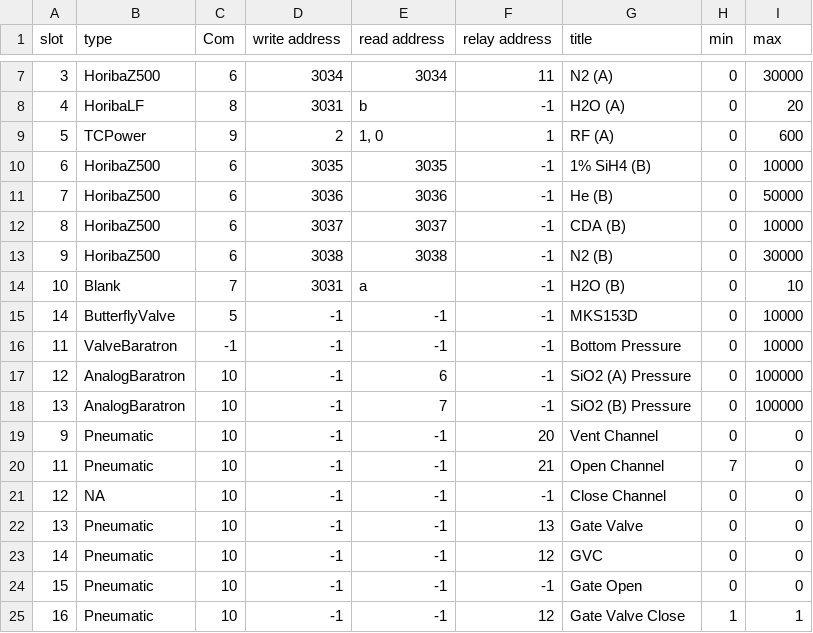
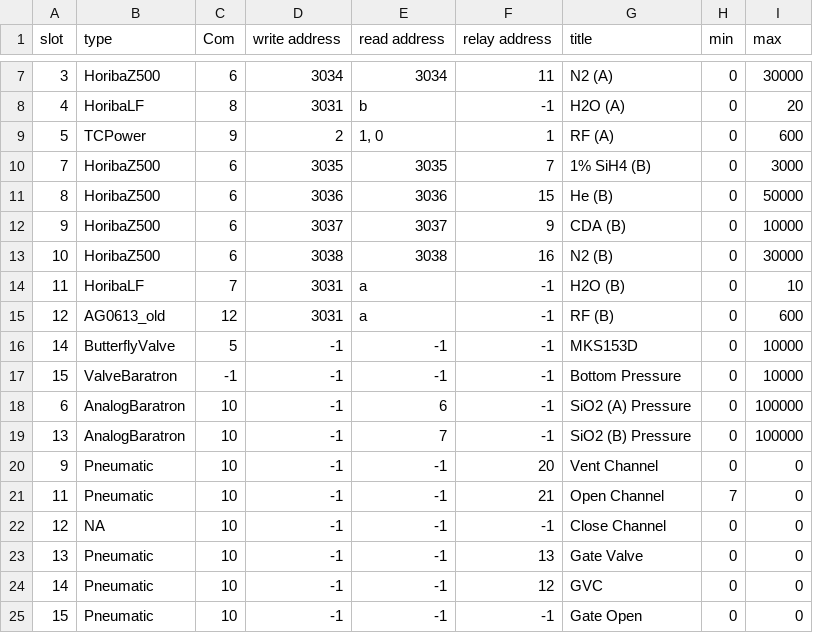
Before and after one commit to pfirth/AIDA_Software, a CSV file: SettingsFile2.csv, drawn as a sheet; only a part is shown, gaps mark what is left out; the shorter side is filled out with more unchanged rows.

```diff
--- a/SettingsFile2.csv
+++ b/SettingsFile2.csv
@@ -9,10 +9,11 @@ slot,type,Com,write address,read address,relay address,title,min,max
 5,TCPower,9,2,"1, 0",1,RF (A),0,600
-6,HoribaZ500,6,3035,3035,-1,1% SiH4 (B),0,10000
-7,HoribaZ500,6,3036,3036,-1,He (B),0,50000
-8,HoribaZ500,6,3037,3037,-1,CDA (B),0,10000
-9,HoribaZ500,6,3038,3038,-1,N2 (B),0,30000
-10,Blank,7,3031,a,-1,H2O (B),0,10
+7,HoribaZ500,6,3035,3035,7,1% SiH4 (B),0,3000
+8,HoribaZ500,6,3036,3036,15,He (B),0,50000
+9,HoribaZ500,6,3037,3037,9,CDA (B),0,10000
+10,HoribaZ500,6,3038,3038,16,N2 (B),0,30000
+11,HoribaLF,7,3031,a,-1,H2O (B),0,10
+12,AG0613_old,12,3031,a,-1,RF (B),0,600
 14,ButterflyValve,5,-1,-1,-1,MKS153D,0,10000
-11,ValveBaratron,-1,-1,-1,-1,Bottom Pressure,0,10000
-12,AnalogBaratron,10,-1,6,-1,SiO2 (A) Pressure,0,100000
+15,ValveBaratron,-1,-1,-1,-1,Bottom Pressure,0,10000
+6,AnalogBaratron,10,-1,6,-1,SiO2 (A) Pressure,0,100000
 13,AnalogBaratron,10,-1,7,-1,SiO2 (B) Pressure,0,100000
```
Also changed, not shown: 3 other files.
